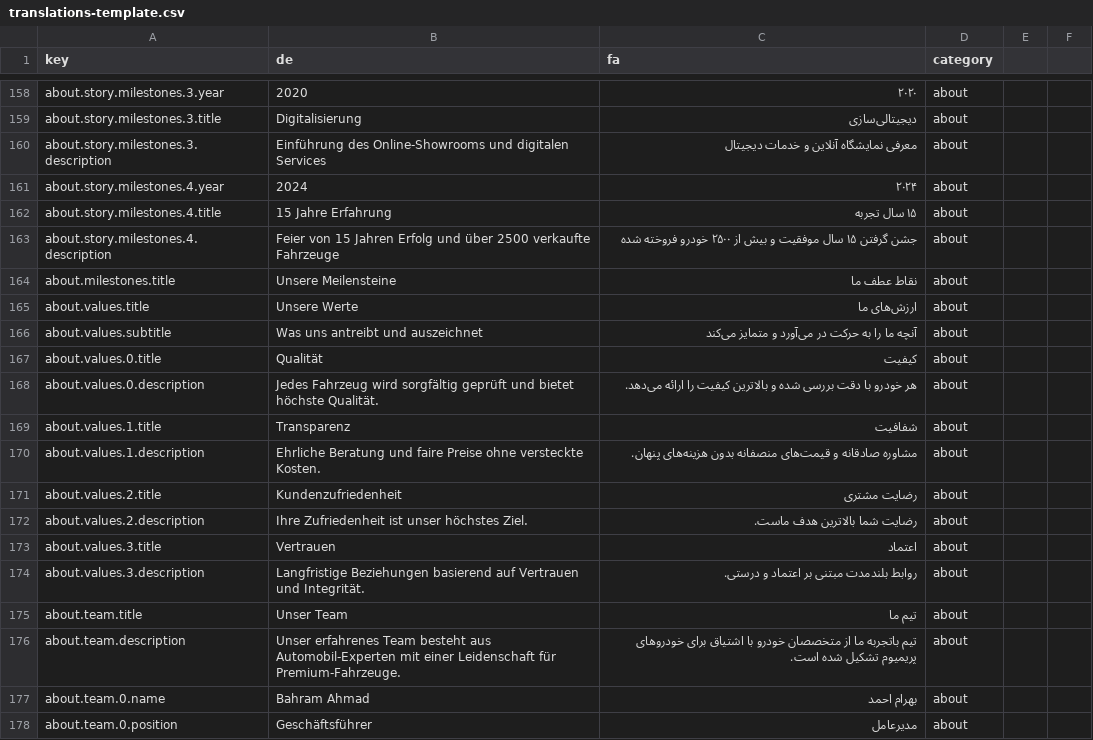
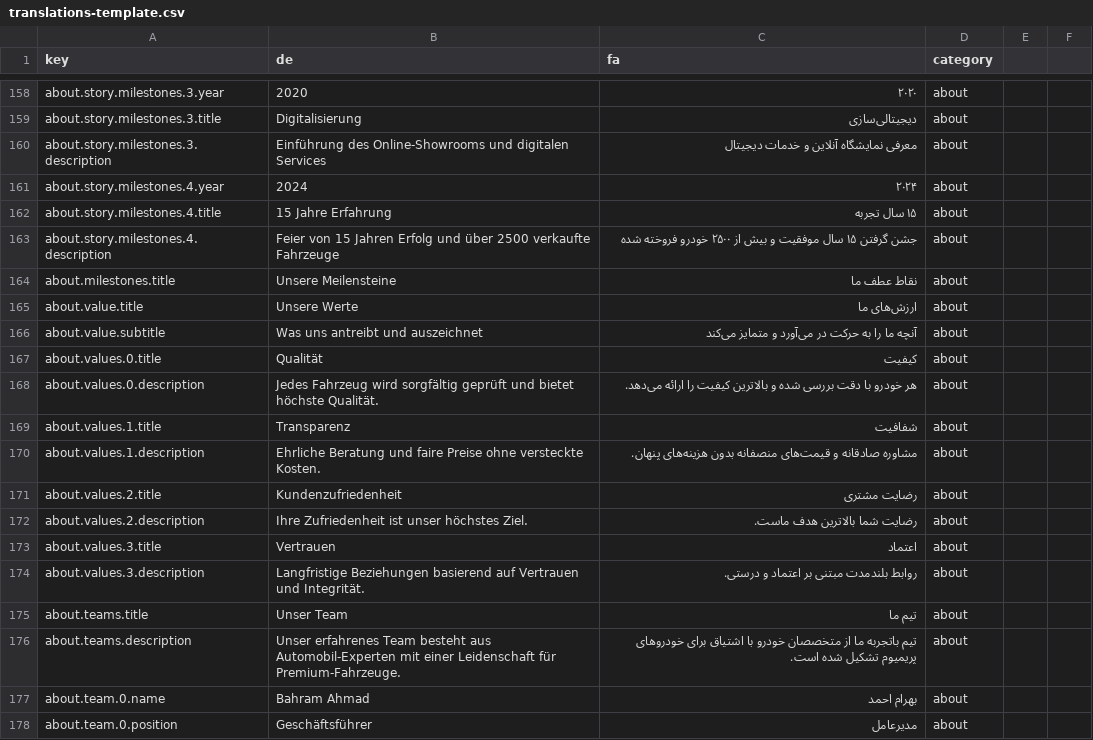
Before and after one commit to amirhosseinsharififard/bahramAuto, a CSV file: public/excel/translations-template.csv, drawn as a sheet; only a part is shown, gaps mark what is left out.

Commit message:
Update translation keys in About page components for consistency
- Changed translation keys from 'about.values' to 'about.value' and 'about.team' to 'about.teams' in the ValuesSection and TeamSection components for improved consistency.
- Updated the translations template to reflect these key changes, ensuring alignment across localization efforts.

```diff
--- a/public/excel/translations-template.csv
+++ b/public/excel/translations-template.csv
@@ -164,4 +164,4 @@ about.story.milestones.4.description,Feier von 15 Jahren Erfolg und über 2500 v
 about.milestones.title,Unsere Meilensteine,نقاط عطف ما,about
-about.values.title,Unsere Werte,ارزش‌های ما,about
-about.values.subtitle,Was uns antreibt und auszeichnet,آنچه ما را به حرکت در می‌آورد و متمایز می‌کند,about
+about.value.title,Unsere Werte,ارزش‌های ما,about
+about.value.subtitle,Was uns antreibt und auszeichnet,آنچه ما را به حرکت در می‌آورد و متمایز می‌کند,about
 about.values.0.title,Qualität,کیفیت,about
@@ -174,4 +174,4 @@ about.values.3.title,Vertrauen,اعتماد,about
 about.values.3.description,Langfristige Beziehungen basierend auf Vertrauen und Integrität.,روابط بلندمدت مبتنی بر اعتماد و درستی.,about
-about.team.title,Unser Team,تیم ما,about
-about.team.description,Unser erfahrenes Team besteht aus Automobil-Experten mit einer Leidenschaft für Premium-Fahrzeuge.,تیم باتجربه ما از متخصصان خودرو با اشتیاق برای خودروهای پریمیوم تشکیل شده است.,about
+about.teams.title,Unser Team,تیم ما,about
+about.teams.description,Unser erfahrenes Team besteht aus Automobil-Experten mit einer Leidenschaft für Premium-Fahrzeuge.,تیم باتجربه ما از متخصصان خودرو با اشتیاق برای خودروهای پریمیوم تشکیل شده است.,about
 about.team.0.name,Bahram Ahmad,بهرام احمد,about
```
Also changed, not shown: 2 other files.
